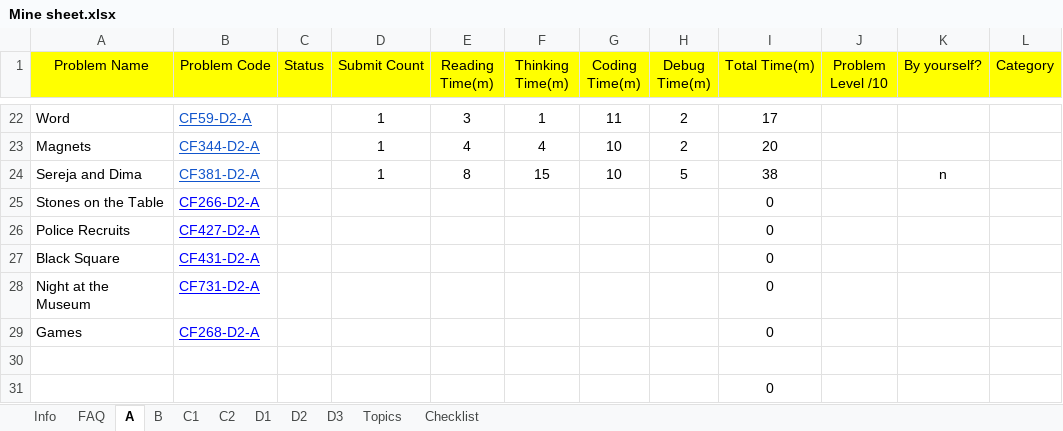
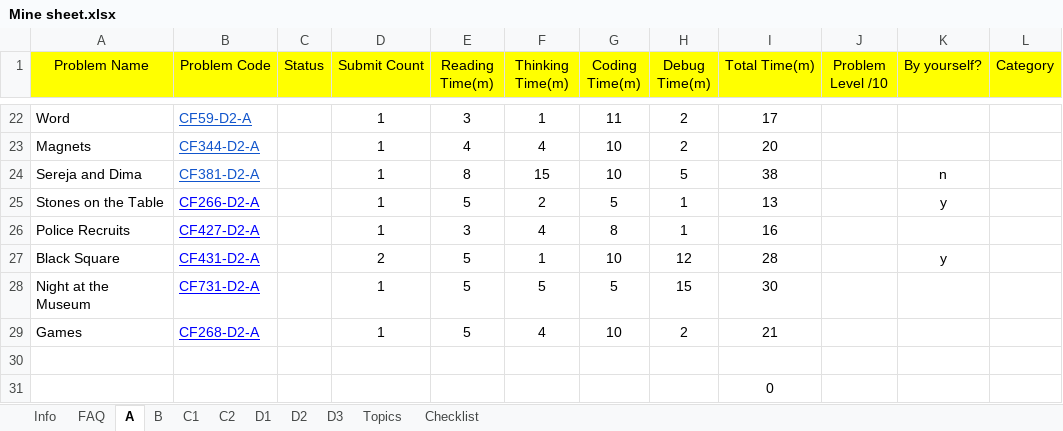
Before and after one commit to mohamad0ahmad/MostafaSaad-Sheet-Sol, an Excel workbook: Mine sheet.xlsx, sheet A, drawn as a sheet; only a part is shown, gaps mark what is left out; values as stored, in another font and other column widths than the file's, no borders; conditional formats not drawn; the diff covers the shown part only; the diff names each change by its address in the sheet, - before the commit and + after, or states it on an @@ line.

```diff
--- a/Mine sheet.xlsx (sheet A)
+++ b/Mine sheet.xlsx (sheet A)
-D25:D26 (Submit Count): (empty)
+D25:D26 (Submit Count): 1
-E25 (Reading Time(m)): (empty)
+E25 (Reading Time(m)): 5
-F25 (Thinking Time(m)): (empty)
+F25 (Thinking Time(m)): 2
-G25 (Coding Time(m)): (empty)
+G25 (Coding Time(m)): 5
-H25:H26 (Debug Time(m)): (empty)
+H25:H26 (Debug Time(m)): 1
-I25 (Total Time(m)): 0
+I25 (Total Time(m)): 13
-K25 (By yourself?): (empty)
+K25 (By yourself?): y
-E26 (Reading Time(m)): (empty)
+E26 (Reading Time(m)): 3
-F26 (Thinking Time(m)): (empty)
+F26 (Thinking Time(m)): 4
-G26 (Coding Time(m)): (empty)
+G26 (Coding Time(m)): 8
-I26 (Total Time(m)): 0
+I26 (Total Time(m)): 16
-D27 (Submit Count): (empty)
+D27 (Submit Count): 2
-E27:E29 (Reading Time(m)): (empty)
+E27:E29 (Reading Time(m)): 5
-F27 (Thinking Time(m)): (empty)
+F27 (Thinking Time(m)): 1
-G27 (Coding Time(m)): (empty)
+G27 (Coding Time(m)): 10
-H27 (Debug Time(m)): (empty)
+H27 (Debug Time(m)): 12
-I27 (Total Time(m)): 0
+I27 (Total Time(m)): 28
-K27 (By yourself?): (empty)
+K27 (By yourself?): y
-D28:D29 (Submit Count): (empty)
+D28:D29 (Submit Count): 1
-F28 (Thinking Time(m)): (empty)
+F28 (Thinking Time(m)): 5
-G28 (Coding Time(m)): (empty)
+G28 (Coding Time(m)): 5
-H28 (Debug Time(m)): (empty)
+H28 (Debug Time(m)): 15
-I28 (Total Time(m)): 0
+I28 (Total Time(m)): 30
-F29 (Thinking Time(m)): (empty)
+F29 (Thinking Time(m)): 4
-G29 (Coding Time(m)): (empty)
+G29 (Coding Time(m)): 10
-H29 (Debug Time(m)): (empty)
+H29 (Debug Time(m)): 2
-I29 (Total Time(m)): 0
+I29 (Total Time(m)): 21
```
Also changed, not shown: 39 edited cells elsewhere in this sheet, 47 other files.
